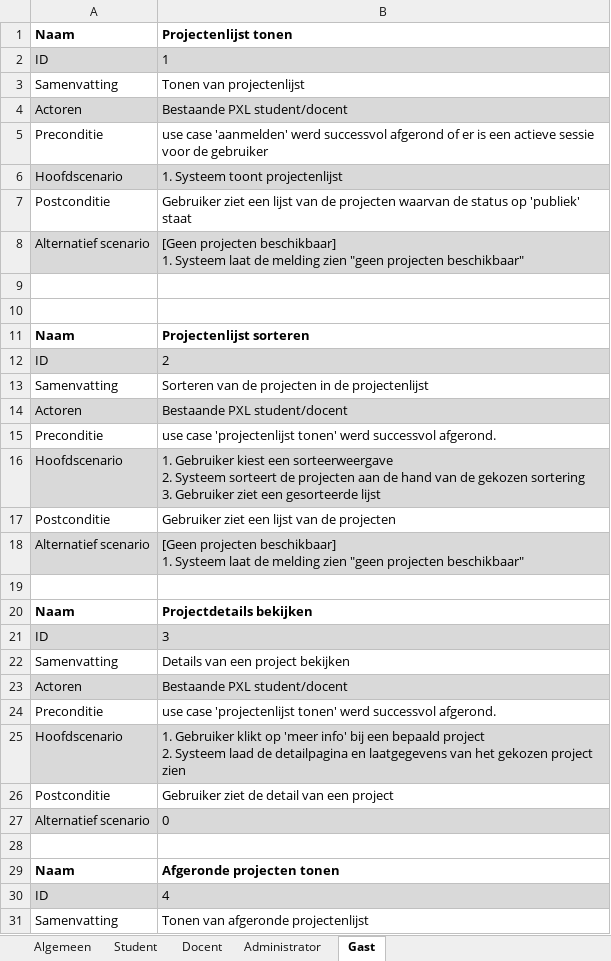
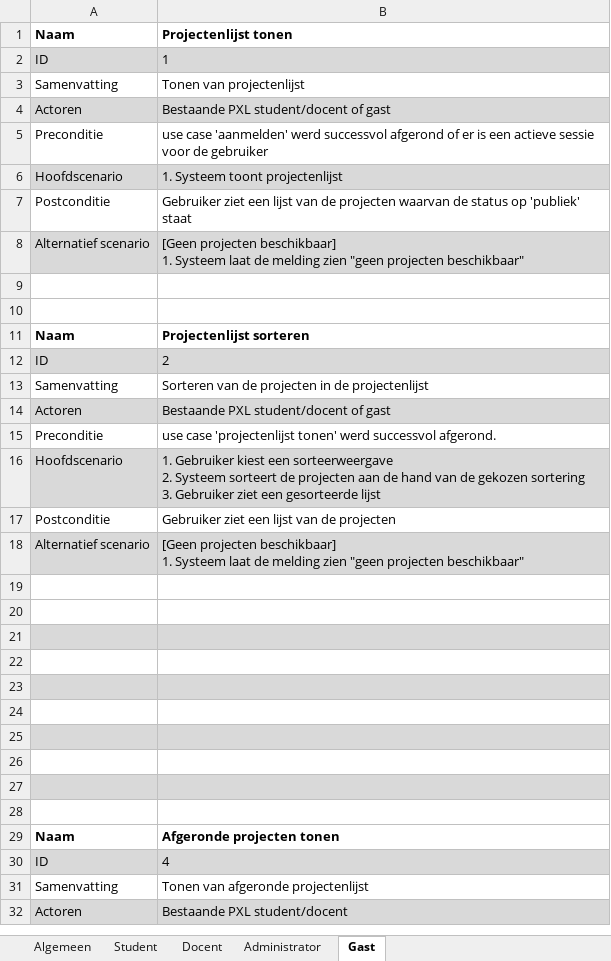
Before and after one commit to niekvandael/iTalent, an Excel workbook: italent/documents/analyse/use-cases/use_cases.xlsx, sheet Gast, drawn as a sheet; only a part is shown; the shorter side is filled out with more unchanged rows; values as stored, in another font and other column widths than the file's, no borders; ↵ is a line break in a cell; the diff names each change by its address in the sheet, - before the commit and + after, or states it on an @@ line.

```diff
--- a/italent/documents/analyse/use-cases/use_cases.xlsx (sheet Gast)
+++ b/italent/documents/analyse/use-cases/use_cases.xlsx (sheet Gast)
-B4: Bestaande PXL student/docent
+B4: Bestaande PXL student/docent of gast
-B14: Bestaande PXL student/docent
+B14: Bestaande PXL student/docent of gast
-row 20: Naam | Projectdetails bekijken
+row 20: (empty)
-row 21: ID | 3
+row 21: (empty)
-row 22: Samenvatting | Details van een project bekijken
+row 22: (empty)
-row 23: Actoren | Bestaande PXL student/docent
+row 23: (empty)
-row 24: Preconditie | use case 'projectenlijst tonen' werd successvol afgerond.
+row 24: (empty)
-row 25: Hoofdscenario | 1. Gebruiker klikt op 'meer info' bij een bepaald project ↵ 2. Systeem laad de detailpagina en laatgegevens van het gekozen project zien
+row 25: (empty)
-row 26: Postconditie | Gebruiker ziet de detail van een project
+row 26: (empty)
-row 27: Alternatief scenario | 0
+row 27: (empty)
```
Also changed, not shown: sheet Student, sheet Algemeen, sheet Docent, sheet Administrator, formulas that keep their value, 10 other files.
